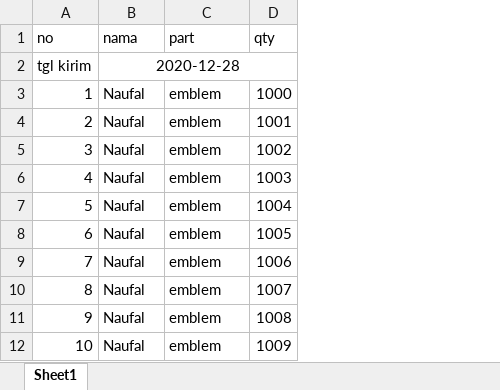
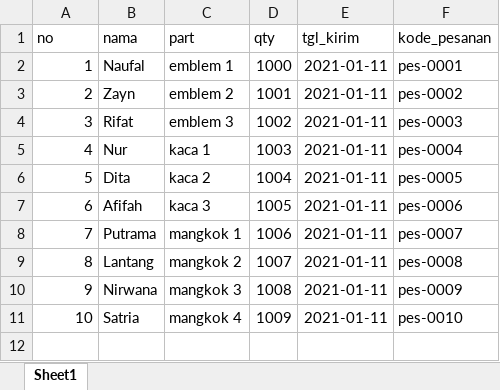
Before and after one commit to rifatnaufal/indoplatFIX, an Excel workbook: PHPtoExcel/uploads/mps_coba.xlsx, sheet Sheet1, drawn as a sheet; values as stored, in another font and other column widths than the file's, no borders; removed rows and columns are numbered as before the commit, all else as after; the diff names each change by its address in the sheet, - before the commit and + after, or states it on an @@ line.

```diff
--- a/PHPtoExcel/uploads/mps_coba.xlsx (sheet Sheet1)
+++ b/PHPtoExcel/uploads/mps_coba.xlsx (sheet Sheet1)
+column E (tgl_kirim), rows 2-11: all 2021-01-11
+column F (kode_pesanan), rows 2-11: pes-0001 | pes-0002 | pes-0003 | pes-0004 | pes-0005 | pes-0006 | pes-0007 | pes-0008 | pes-0009 | pes-0010
-row 2: tgl kirim | 2020-12-28
-C2 (part): emblem
+C2 (part): emblem 1
-B3 (nama): Naufal
+B3 (nama): Zayn
-C3 (part): emblem
+C3 (part): emblem 2
-B4 (nama): Naufal
+B4 (nama): Rifat
-C4 (part): emblem
+C4 (part): emblem 3
-B5 (nama): Naufal
+B5 (nama): Nur
-C5 (part): emblem
+C5 (part): kaca 1
-B6 (nama): Naufal
+B6 (nama): Dita
-C6 (part): emblem
+C6 (part): kaca 2
-B7 (nama): Naufal
+B7 (nama): Afifah
-C7 (part): emblem
+C7 (part): kaca 3
-B8 (nama): Naufal
+B8 (nama): Putrama
-C8 (part): emblem
+C8 (part): mangkok 1
-B9 (nama): Naufal
+B9 (nama): Lantang
-C9 (part): emblem
+C9 (part): mangkok 2
-B10 (nama): Naufal
+B10 (nama): Nirwana
-C10 (part): emblem
+C10 (part): mangkok 3
-B11 (nama): Naufal
+B11 (nama): Satria
-C11 (part): emblem
+C11 (part): mangkok 4
```
Also changed, not shown: 4 other files.
